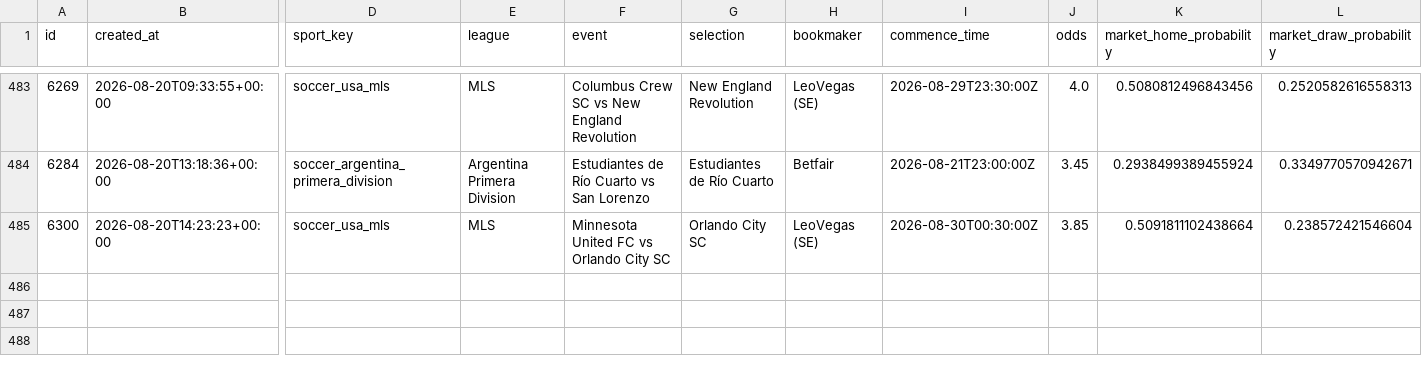
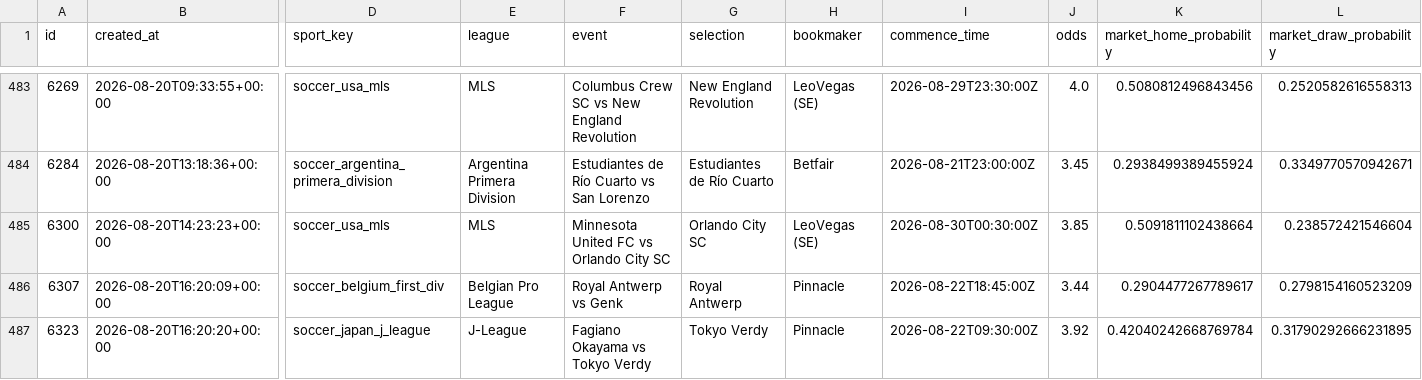
Before and after one commit to marianmatus73-dot/Futbal_dnes, a CSV file: exports/history_football_features.csv, drawn as a sheet; only a part is shown, gaps mark what is left out; rows hold the shown columns only; the diff names each change by its address in the sheet, - before the commit and + after, or states it on an @@ line.

```diff
--- a/exports/history_football_features.csv
+++ b/exports/history_football_features.csv
+row 486: 6307 | 2026-08-20T16:20:09+00:00 | soccer_belgium_first_div | Belgian Pro League | Royal Antwerp vs Genk | Royal Antwerp | Pinnacle | 2026-08-22T18:45:00Z | 3.44 | 0.2904477267789617 | 0.2798154160523209
+row 487: 6323 | 2026-08-20T16:20:20+00:00 | soccer_japan_j_league | J-League | Fagiano Okayama vs Tokyo Verdy | Tokyo Verdy | Pinnacle | 2026-08-22T09:30:00Z | 3.92 | 0.42040242668769784 | 0.31790292666231895
```
Also changed, not shown: exports/history_football_market_snapshots_v14.csv, exports/history_sport_bets.csv, 46 other files.
